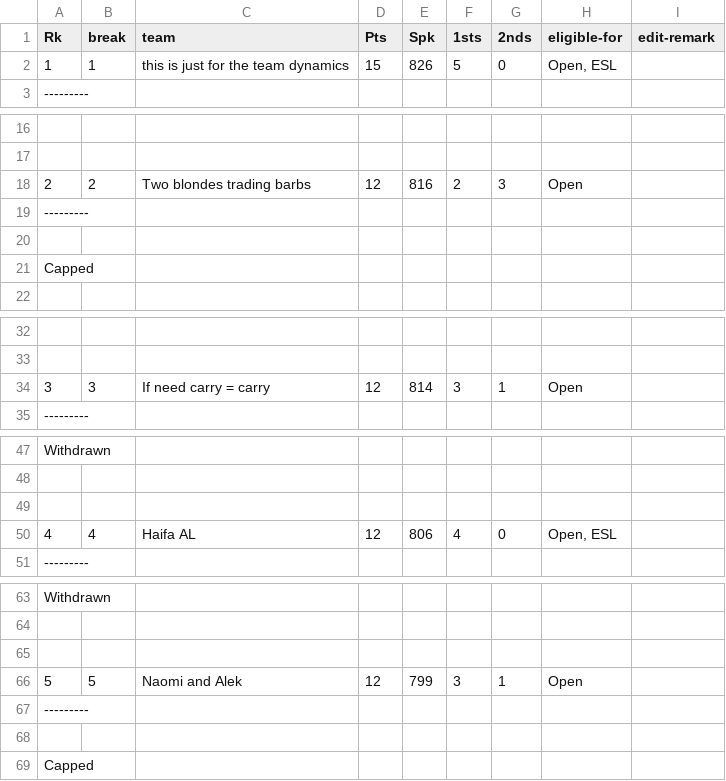
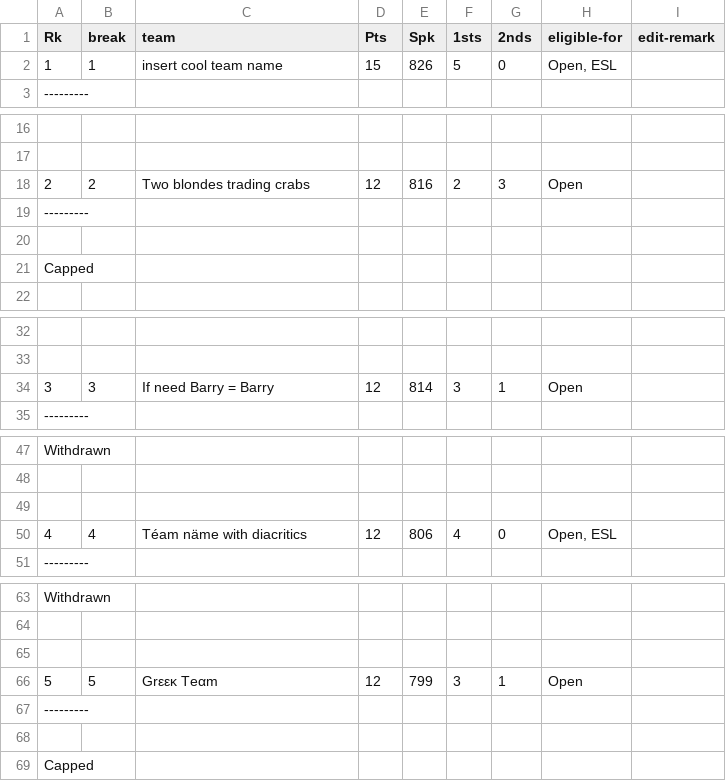
Before and after one commit to RegisGourdel/tabbycat_break_slides, a CSV file: test tournament/Open break.csv, drawn as a sheet; only a part is shown, gaps mark what is left out; the diff covers the shown part only; the diff names each change by its address in the sheet, - before the commit and + after, or states it on an @@ line.

```diff
--- a/test tournament/Open break.csv
+++ b/test tournament/Open break.csv
-C2 (team): this is just for the team dynamics
+C2 (team): insert cool team name
-C18 (team): Two blondes trading barbs
+C18 (team): Two blondes trading crabs
-C34 (team): If need carry = carry
+C34 (team): If need Barry = Barry
-C50 (team): Haifa AL
+C50 (team): Téam näme with diacritics
-C66 (team): Naomi and Alek
+C66 (team): Grεεκ Teαm
```
Also changed, not shown: 11 edited cells elsewhere in this file, test tournament/Novice break.csv, 3 other files.
